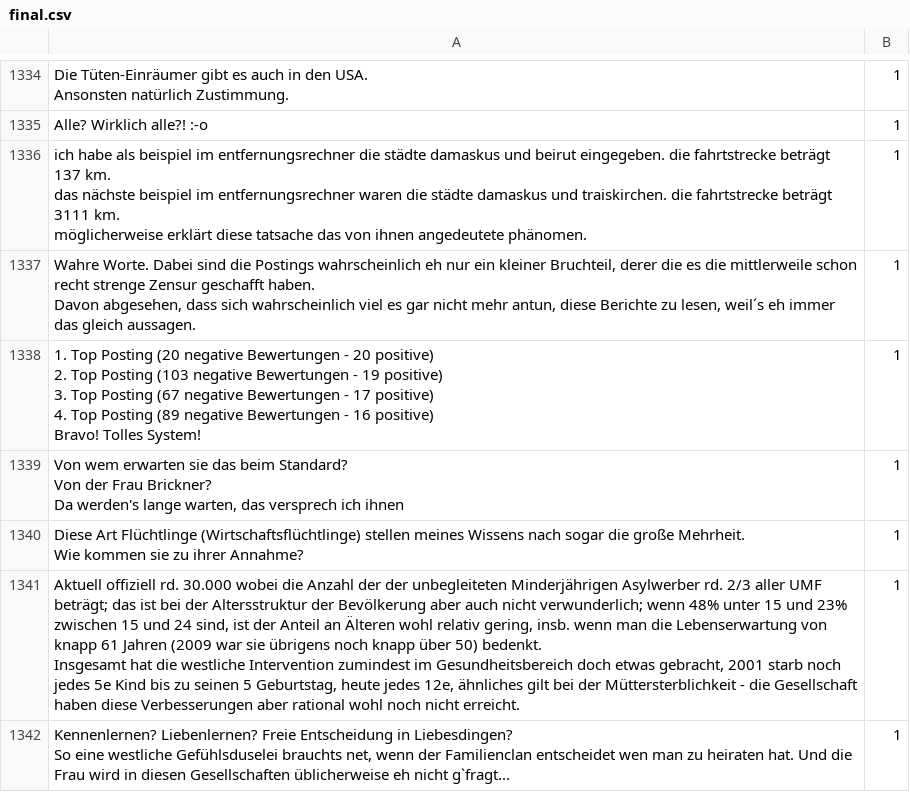
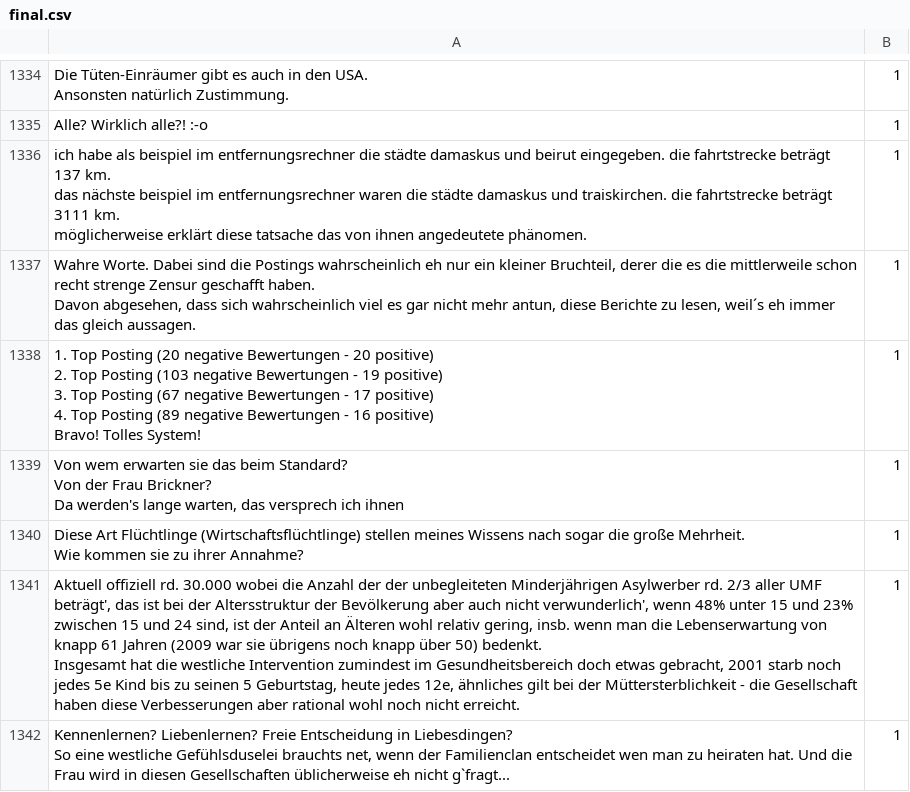
Before and after one commit to beand/ai_emotion_german, a CSV file: trainingsdata/final.csv, drawn as a sheet; only a part is shown, gaps mark what is left out; the diff covers the shown part only.

```diff
--- a/trainingsdata/final.csv
+++ b/trainingsdata/final.csv
@@ -3204,4 +3204,4 @@ Da werden's lange warten, das versprech ich ihnen";1
 Wie kommen sie zu ihrer Annahme?";1
-"Aktuell offiziell rd. 30.000 wobei die Anzahl der der unbegleiteten Minderjährigen Asylwerber rd. 2/3 aller UMF beträgt; das ist bei der Altersstruktur der Bevölkerung aber auch nicht verwunderlich; wenn 48% unter 15 und 23% zwischen 15 und 24 sind, ist der Anteil an Älteren wohl relativ gering, insb. wenn man die Lebenserwartung von knapp 61 Jahren (2009 war sie übrigens noch knapp über 50) bedenkt.
-Insgesamt hat die westliche Intervention zumindest im Gesundheitsbereich doch etwas gebracht, 2001 starb noch jedes 5e Kind bis zu seinen 5 Geburtstag, heute jedes 12e, ähnliches gilt bei der Müttersterblichkeit - die Gesellschaft haben diese Verbesserungen aber rational wohl noch nicht erreicht.";1
+"Aktuell offiziell rd. 30.000 wobei die Anzahl der der unbegleiteten Minderjährigen Asylwerber rd. 2/3 aller UMF beträgt', das ist bei der Altersstruktur der Bevölkerung aber auch nicht verwunderlich', wenn 48% unter 15 und 23% zwischen 15 und 24 sind, ist der Anteil an Älteren wohl relativ gering, insb. wenn man die Lebenserwartung von knapp 61 Jahren (2009 war sie übrigens noch knapp über 50) bedenkt.
+Insgesamt hat die westliche Intervention zumindest im Gesundheitsbereich doch etwas gebracht, 2001 starb noch jedes 5e Kind bis zu seinen 5 Geburtstag, heute jedes 12e, ähnliches gilt bei der Müttersterblichkeit - die Gesellschaft haben diese Verbesserungen aber rational wohl noch nicht erreicht.";1
 "Kennenlernen? Liebenlernen? Freie Entscheidung in Liebesdingen?
```
Also changed, not shown: 108 edited cells elsewhere in this file.
